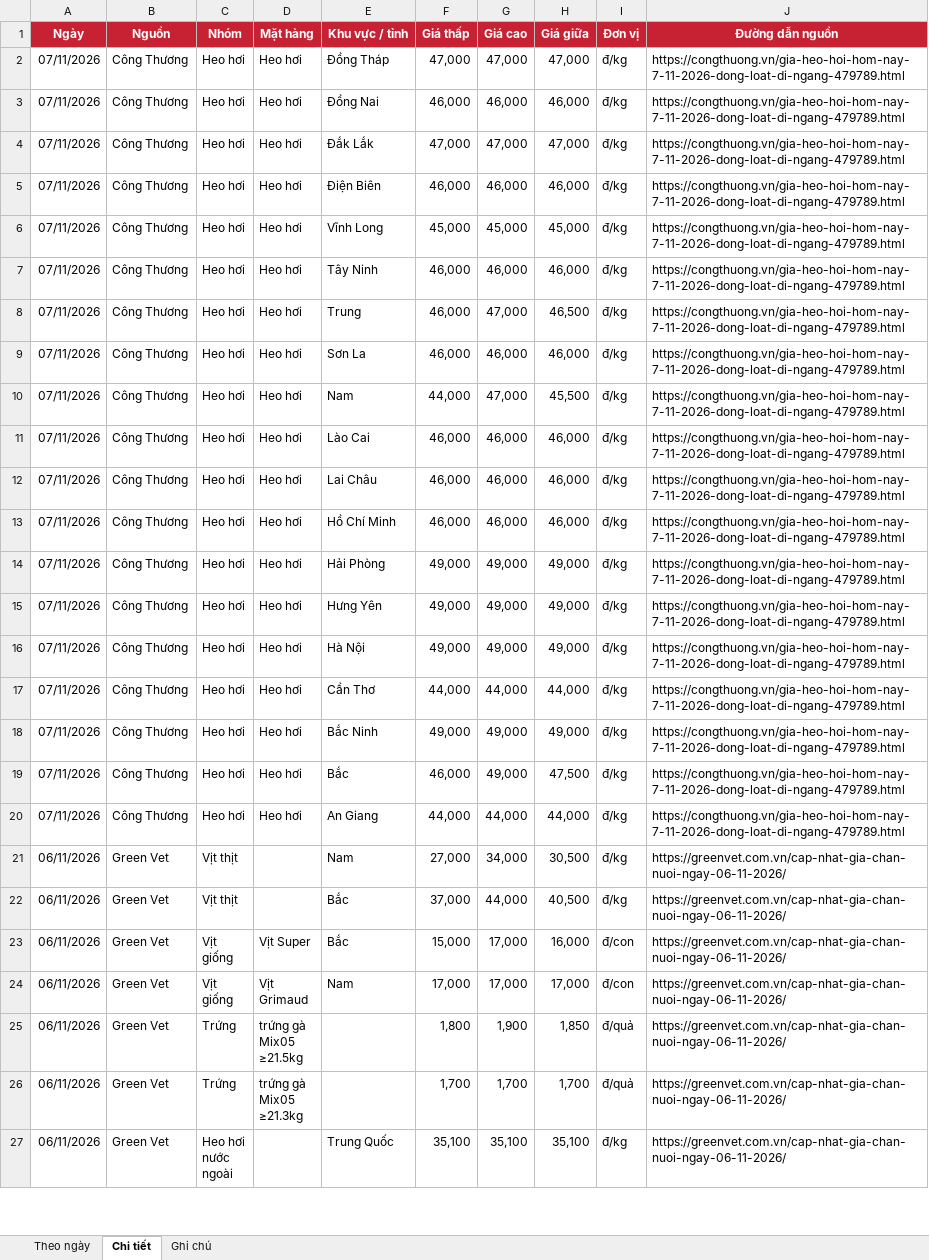
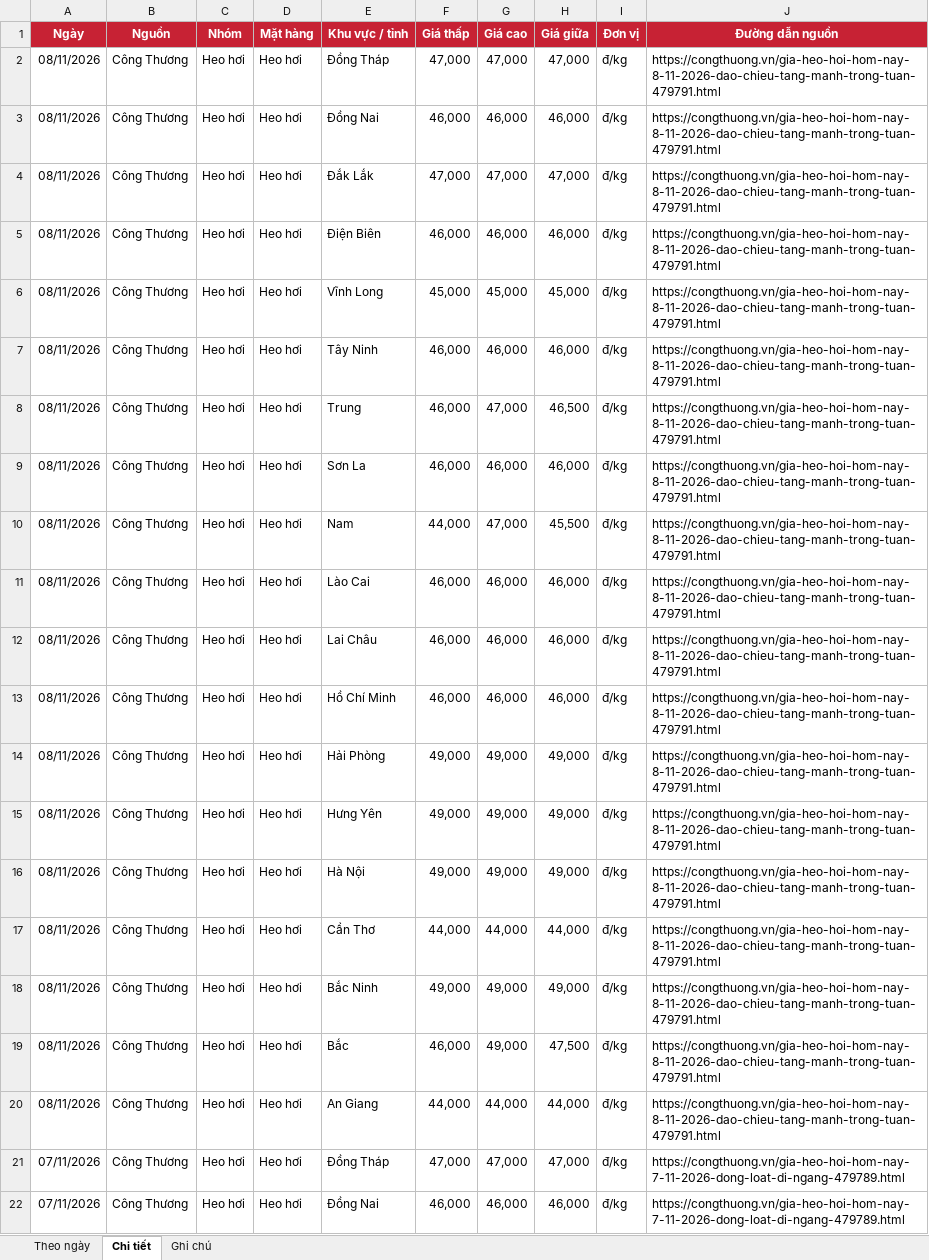
Before and after one commit to thuantran1268/farmcalc, an Excel workbook: data/gia-thi-truong.xlsx, sheet Chi tiết, drawn as a sheet; only a part is shown; the shorter side is filled out with more unchanged rows; values as stored, in another font and other column widths than the file's, no borders; the diff names each change by its address in the sheet, - before the commit and + after, or states it on an @@ line.

```diff
--- a/data/gia-thi-truong.xlsx (sheet Chi tiết)
+++ b/data/gia-thi-truong.xlsx (sheet Chi tiết)
+row 2: 08/11/2026 | Công Thương | Heo hơi | Heo hơi | Đồng Tháp | 47,000 | 47,000 | 47,000 | đ/kg | https://congthuong.vn/gia-heo-hoi-hom-nay-8-11-2026-dao-chieu-tang-manh-trong-tuan-479791.html
+row 3: 08/11/2026 | Công Thương | Heo hơi | Heo hơi | Đồng Nai | 46,000 | 46,000 | 46,000 | đ/kg | https://congthuong.vn/gia-heo-hoi-hom-nay-8-11-2026-dao-chieu-tang-manh-trong-tuan-479791.html
+row 4: 08/11/2026 | Công Thương | Heo hơi | Heo hơi | Đắk Lắk | 47,000 | 47,000 | 47,000 | đ/kg | https://congthuong.vn/gia-heo-hoi-hom-nay-8-11-2026-dao-chieu-tang-manh-trong-tuan-479791.html
+row 5: 08/11/2026 | Công Thương | Heo hơi | Heo hơi | Điện Biên | 46,000 | 46,000 | 46,000 | đ/kg | https://congthuong.vn/gia-heo-hoi-hom-nay-8-11-2026-dao-chieu-tang-manh-trong-tuan-479791.html
+row 6: 08/11/2026 | Công Thương | Heo hơi | Heo hơi | Vĩnh Long | 45,000 | 45,000 | 45,000 | đ/kg | https://congthuong.vn/gia-heo-hoi-hom-nay-8-11-2026-dao-chieu-tang-manh-trong-tuan-479791.html
+row 7: 08/11/2026 | Công Thương | Heo hơi | Heo hơi | Tây Ninh | 46,000 | 46,000 | 46,000 | đ/kg | https://congthuong.vn/gia-heo-hoi-hom-nay-8-11-2026-dao-chieu-tang-manh-trong-tuan-479791.html
+row 8: 08/11/2026 | Công Thương | Heo hơi | Heo hơi | Trung | 46,000 | 47,000 | 46,500 | đ/kg | https://congthuong.vn/gia-heo-hoi-hom-nay-8-11-2026-dao-chieu-tang-manh-trong-tuan-479791.html
+row 9: 08/11/2026 | Công Thương | Heo hơi | Heo hơi | Sơn La | 46,000 | 46,000 | 46,000 | đ/kg | https://congthuong.vn/gia-heo-hoi-hom-nay-8-11-2026-dao-chieu-tang-manh-trong-tuan-479791.html
+row 10: 08/11/2026 | Công Thương | Heo hơi | Heo hơi | Nam | 44,000 | 47,000 | 45,500 | đ/kg | https://congthuong.vn/gia-heo-hoi-hom-nay-8-11-2026-dao-chieu-tang-manh-trong-tuan-479791.html
+row 11: 08/11/2026 | Công Thương | Heo hơi | Heo hơi | Lào Cai | 46,000 | 46,000 | 46,000 | đ/kg | https://congthuong.vn/gia-heo-hoi-hom-nay-8-11-2026-dao-chieu-tang-manh-trong-tuan-479791.html
+row 12: 08/11/2026 | Công Thương | Heo hơi | Heo hơi | Lai Châu | 46,000 | 46,000 | 46,000 | đ/kg | https://congthuong.vn/gia-heo-hoi-hom-nay-8-11-2026-dao-chieu-tang-manh-trong-tuan-479791.html
+row 13: 08/11/2026 | Công Thương | Heo hơi | Heo hơi | Hồ Chí Minh | 46,000 | 46,000 | 46,000 | đ/kg | https://congthuong.vn/gia-heo-hoi-hom-nay-8-11-2026-dao-chieu-tang-manh-trong-tuan-479791.html
+row 14: 08/11/2026 | Công Thương | Heo hơi | Heo hơi | Hải Phòng | 49,000 | 49,000 | 49,000 | đ/kg | https://congthuong.vn/gia-heo-hoi-hom-nay-8-11-2026-dao-chieu-tang-manh-trong-tuan-479791.html
+row 15: 08/11/2026 | Công Thương | Heo hơi | Heo hơi | Hưng Yên | 49,000 | 49,000 | 49,000 | đ/kg | https://congthuong.vn/gia-heo-hoi-hom-nay-8-11-2026-dao-chieu-tang-manh-trong-tuan-479791.html
+row 16: 08/11/2026 | Công Thương | Heo hơi | Heo hơi | Hà Nội | 49,000 | 49,000 | 49,000 | đ/kg | https://congthuong.vn/gia-heo-hoi-hom-nay-8-11-2026-dao-chieu-tang-manh-trong-tuan-479791.html
+row 17: 08/11/2026 | Công Thương | Heo hơi | Heo hơi | Cần Thơ | 44,000 | 44,000 | 44,000 | đ/kg | https://congthuong.vn/gia-heo-hoi-hom-nay-8-11-2026-dao-chieu-tang-manh-trong-tuan-479791.html
+row 18: 08/11/2026 | Công Thương | Heo hơi | Heo hơi | Bắc Ninh | 49,000 | 49,000 | 49,000 | đ/kg | https://congthuong.vn/gia-heo-hoi-hom-nay-8-11-2026-dao-chieu-tang-manh-trong-tuan-479791.html
+row 19: 08/11/2026 | Công Thương | Heo hơi | Heo hơi | Bắc | 46,000 | 49,000 | 47,500 | đ/kg | https://congthuong.vn/gia-heo-hoi-hom-nay-8-11-2026-dao-chieu-tang-manh-trong-tuan-479791.html
+row 20: 08/11/2026 | Công Thương | Heo hơi | Heo hơi | An Giang | 44,000 | 44,000 | 44,000 | đ/kg | https://congthuong.vn/gia-heo-hoi-hom-nay-8-11-2026-dao-chieu-tang-manh-trong-tuan-479791.html
```
Also changed, not shown: sheet Theo ngày, sheet Ghi chú, 1 other file.
